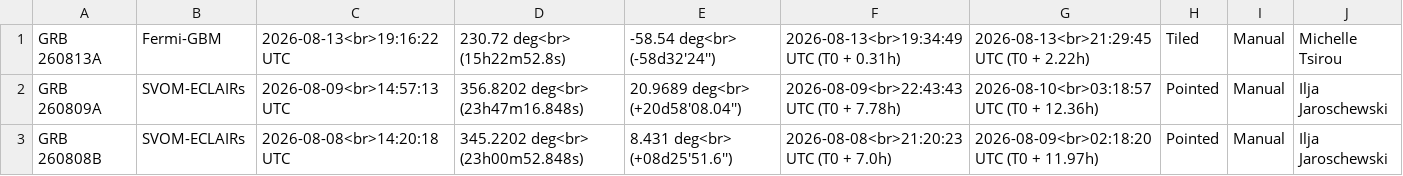
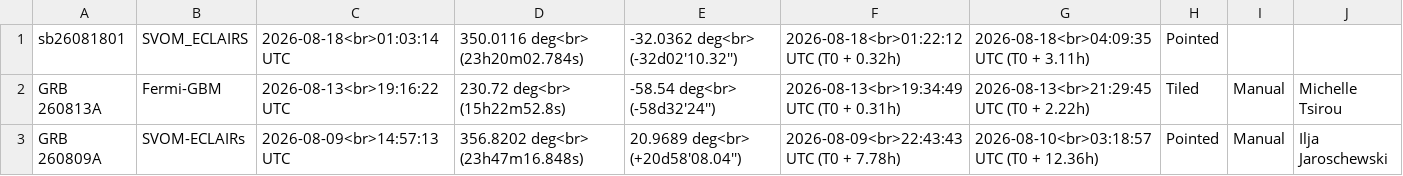
Before and after one commit to grbhess/grbhess.github.io, a CSV file: obstable.csv, drawn as a sheet; only a part is shown; the shorter side is filled out with more unchanged rows.

Commit message:
adding GRB: sb26081801

```diff
--- a/obstable.csv
+++ b/obstable.csv
@@ -1 +1,2 @@
+sb26081801,SVOM_ECLAIRS,2026-08-18<br>01:03:14 UTC,350.0116 deg<br> (23h20m02.784s),-32.0362 deg<br> (-32d02'10.32''),2026-08-18<br>01:22:12 UTC (T0 + 0.32h),2026-08-18<br>04:09:35 UTC (T0 + 3.11h),Pointed,,
 GRB 260813A,Fermi-GBM,2026-08-13<br>19:16:22 UTC,230.72 deg<br> (15h22m52.8s),-58.54 deg<br> (-58d32'24''),2026-08-13<br>19:34:49 UTC (T0 + 0.31h),2026-08-13<br>21:29:45 UTC (T0 + 2.22h),Tiled,Manual,Michelle Tsirou
```
